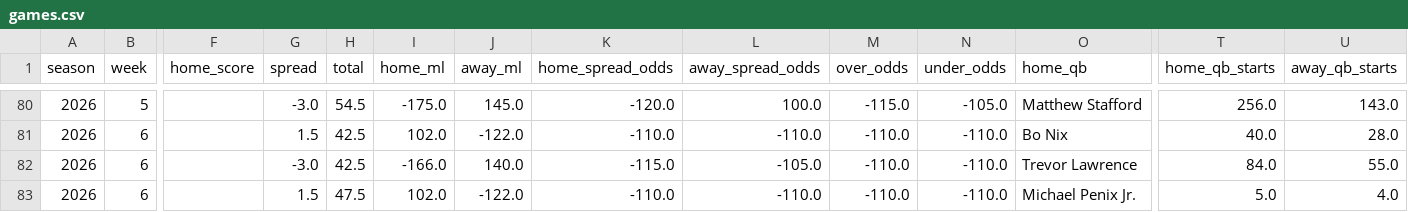
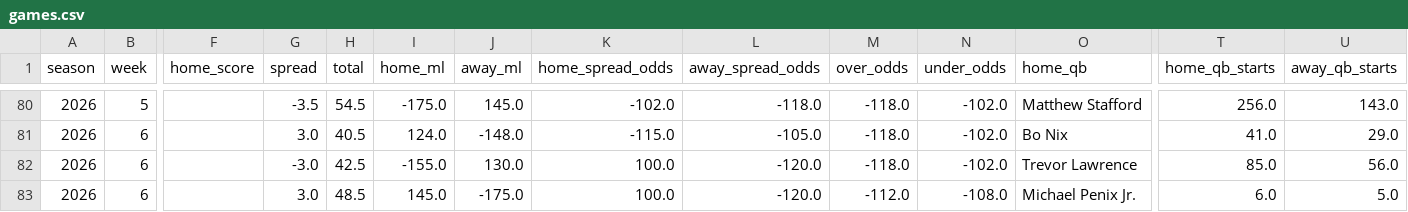
Before and after one commit to TuckersTruckers/nfl-model, a CSV file: nfl_output/games.csv, drawn as a sheet; only a part is shown, gaps mark what is left out; the diff covers the shown part only; the diff names each change by its address in the sheet, - before the commit and + after, or states it on an @@ line.

```diff
--- a/nfl_output/games.csv
+++ b/nfl_output/games.csv
-G80 (spread): -3.0
+G80 (spread): -3.5
-K80 (home_spread_odds): -120.0
+K80 (home_spread_odds): -102.0
-L80 (away_spread_odds): 100.0
+L80 (away_spread_odds): -118.0
-M80 (over_odds): -115.0
+M80 (over_odds): -118.0
-N80 (under_odds): -105.0
+N80 (under_odds): -102.0
-G81 (spread): 1.5
+G81 (spread): 3.0
-H81 (total): 42.5
+H81 (total): 40.5
-I81 (home_ml): 102.0
+I81 (home_ml): 124.0
-J81 (away_ml): -122.0
+J81 (away_ml): -148.0
-K81 (home_spread_odds): -110.0
+K81 (home_spread_odds): -115.0
-L81 (away_spread_odds): -110.0
+L81 (away_spread_odds): -105.0
-M81:M82 (over_odds): -110.0
+M81:M82 (over_odds): -118.0
-N81:N82 (under_odds): -110.0
+N81:N82 (under_odds): -102.0
-T81 (home_qb_starts): 40.0
+T81 (home_qb_starts): 41.0
-U81 (away_qb_starts): 28.0
+U81 (away_qb_starts): 29.0
-I82 (home_ml): -166.0
+I82 (home_ml): -155.0
-J82 (away_ml): 140.0
+J82 (away_ml): 130.0
-K82 (home_spread_odds): -115.0
+K82 (home_spread_odds): 100.0
-L82 (away_spread_odds): -105.0
+L82 (away_spread_odds): -120.0
-T82 (home_qb_starts): 84.0
+T82 (home_qb_starts): 85.0
-U82 (away_qb_starts): 55.0
+U82 (away_qb_starts): 56.0
-G83 (spread): 1.5
+G83 (spread): 3.0
-H83 (total): 47.5
+H83 (total): 48.5
-I83 (home_ml): 102.0
+I83 (home_ml): 145.0
-J83 (away_ml): -122.0
+J83 (away_ml): -175.0
-K83 (home_spread_odds): -110.0
+K83 (home_spread_odds): 100.0
-L83 (away_spread_odds): -110.0
+L83 (away_spread_odds): -120.0
-M83 (over_odds): -110.0
+M83 (over_odds): -112.0
-N83 (under_odds): -110.0
+N83 (under_odds): -108.0
-T83 (home_qb_starts): 5.0
+T83 (home_qb_starts): 6.0
-U83 (away_qb_starts): 4.0
+U83 (away_qb_starts): 5.0
```
Also changed, not shown: 146 edited cells elsewhere in this file, nfl_output/dvp.csv, nfl_output/players.csv, 6 other files.
